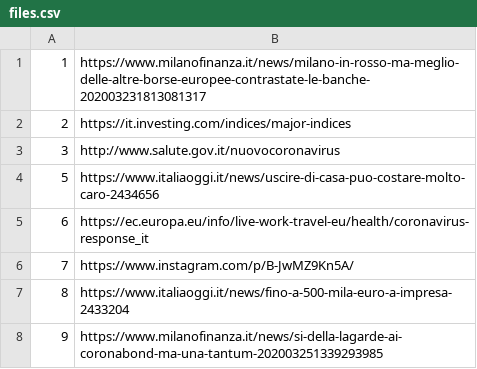
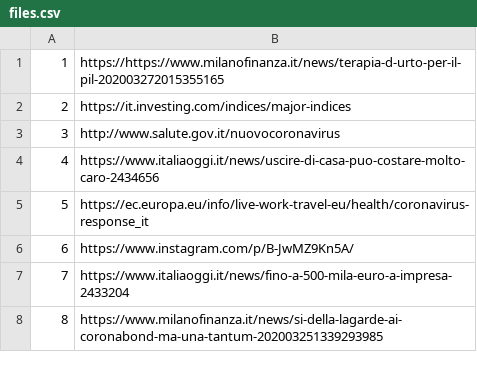
Before and after one commit to alexcascavilla/Corona-files, a CSV file: files.csv, drawn as a sheet.

Commit message:
Update files.csv

```diff
--- a/files.csv
+++ b/files.csv
@@ -1,8 +1,8 @@
-1,https://www.milanofinanza.it/news/milano-in-rosso-ma-meglio-delle-altre-borse-europee-contrastate-le-banche-202003231813081317
+1,https://https://www.milanofinanza.it/news/terapia-d-urto-per-il-pil-202003272015355165
 2,https://it.investing.com/indices/major-indices
 3,http://www.salute.gov.it/nuovocoronavirus
-5,https://www.italiaoggi.it/news/uscire-di-casa-puo-costare-molto-caro-2434656
-6,https://ec.europa.eu/info/live-work-travel-eu/health/coronavirus-response_it
-7,https://www.instagram.com/p/B-JwMZ9Kn5A/
-8,https://www.italiaoggi.it/news/fino-a-500-mila-euro-a-impresa-2433204
-9,https://www.milanofinanza.it/news/si-della-lagarde-ai-coronabond-ma-una-tantum-202003251339293985
+4,https://www.italiaoggi.it/news/uscire-di-casa-puo-costare-molto-caro-2434656
+5,https://ec.europa.eu/info/live-work-travel-eu/health/coronavirus-response_it
+6,https://www.instagram.com/p/B-JwMZ9Kn5A/
+7,https://www.italiaoggi.it/news/fino-a-500-mila-euro-a-impresa-2433204
+8,https://www.milanofinanza.it/news/si-della-lagarde-ai-coronabond-ma-una-tantum-202003251339293985
```
